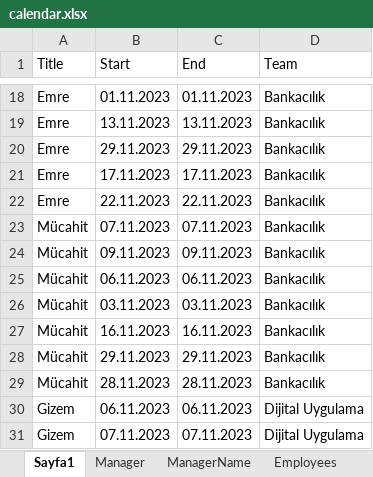
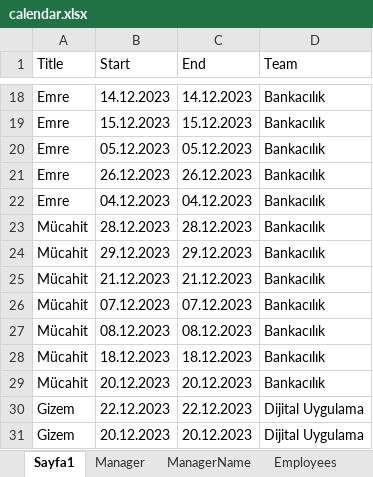
Before and after one commit to SadkDemr/Calendar1, an Excel workbook: Calendar1/calendar.xlsx, sheet Sayfa1, drawn as a sheet; only a part is shown, gaps mark what is left out; values as stored, in another font and other column widths than the file's, no borders; the diff covers the shown part only; the diff names each change by its address in the sheet, - before the commit and + after, or states it on an @@ line.

```diff
--- a/Calendar1/calendar.xlsx (sheet Sayfa1)
+++ b/Calendar1/calendar.xlsx (sheet Sayfa1)
-B18 (Start): 01.11.2023
+B18 (Start): 14.12.2023
-C18 (End): 01.11.2023
+C18 (End): 14.12.2023
-B19 (Start): 13.11.2023
+B19 (Start): 15.12.2023
-C19 (End): 13.11.2023
+C19 (End): 15.12.2023
-B20 (Start): 29.11.2023
+B20 (Start): 05.12.2023
-C20 (End): 29.11.2023
+C20 (End): 05.12.2023
-B21 (Start): 17.11.2023
+B21 (Start): 26.12.2023
-C21 (End): 17.11.2023
+C21 (End): 26.12.2023
-B22 (Start): 22.11.2023
+B22 (Start): 04.12.2023
-C22 (End): 22.11.2023
+C22 (End): 04.12.2023
-B23 (Start): 07.11.2023
+B23 (Start): 28.12.2023
-C23 (End): 07.11.2023
+C23 (End): 28.12.2023
-B24 (Start): 09.11.2023
+B24 (Start): 29.12.2023
-C24 (End): 09.11.2023
+C24 (End): 29.12.2023
-B25 (Start): 06.11.2023
+B25 (Start): 21.12.2023
-C25 (End): 06.11.2023
+C25 (End): 21.12.2023
-B26 (Start): 03.11.2023
+B26 (Start): 07.12.2023
-C26 (End): 03.11.2023
+C26 (End): 07.12.2023
-B27 (Start): 16.11.2023
+B27 (Start): 08.12.2023
-C27 (End): 16.11.2023
+C27 (End): 08.12.2023
-B28 (Start): 29.11.2023
+B28 (Start): 18.12.2023
-C28 (End): 29.11.2023
+C28 (End): 18.12.2023
-B29 (Start): 28.11.2023
+B29 (Start): 20.12.2023
-C29 (End): 28.11.2023
+C29 (End): 20.12.2023
-B30 (Start): 06.11.2023
+B30 (Start): 22.12.2023
-C30 (End): 06.11.2023
+C30 (End): 22.12.2023
-B31 (Start): 07.11.2023
+B31 (Start): 20.12.2023
-C31 (End): 07.11.2023
+C31 (End): 20.12.2023
```
Also changed, not shown: other rows of this sheet, sheet Manager, 5 other files.
